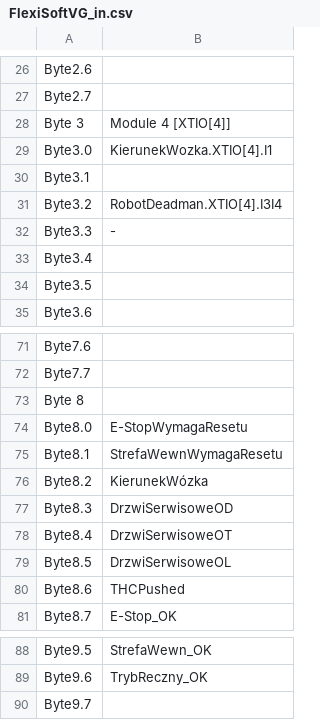
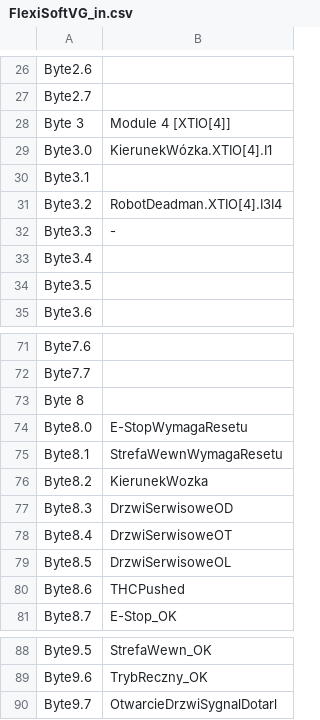
Before and after one commit to WilmaOlcho/VG, a CSV file: FlexiSoftVG_in.csv, drawn as a sheet; only a part is shown, gaps mark what is left out.

```diff
--- a/FlexiSoftVG_in.csv
+++ b/FlexiSoftVG_in.csv
@@ -28,3 +28,3 @@ Byte2.7;
 Byte 3;Module 4 [XTIO[4]]
-Byte3.0;KierunekWozka.XTIO[4].I1
+Byte3.0;KierunekWózka.XTIO[4].I1
 Byte3.1;
@@ -75,3 +75,3 @@ Byte8.0;E-StopWymagaResetu
 Byte8.1;StrefaWewnWymagaResetu
-Byte8.2;KierunekWózka
+Byte8.2;KierunekWozka
 Byte8.3;DrzwiSerwisoweOD
@@ -89,2 +89,2 @@ Byte9.5;StrefaWewn_OK
 Byte9.6;TrybReczny_OK
-Byte9.7;
+Byte9.7;OtwarcieDrzwiSygnalDotarl
```
Also changed, not shown: 4 other files.
